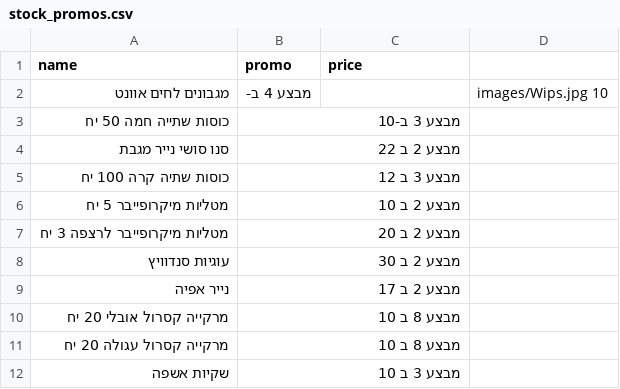
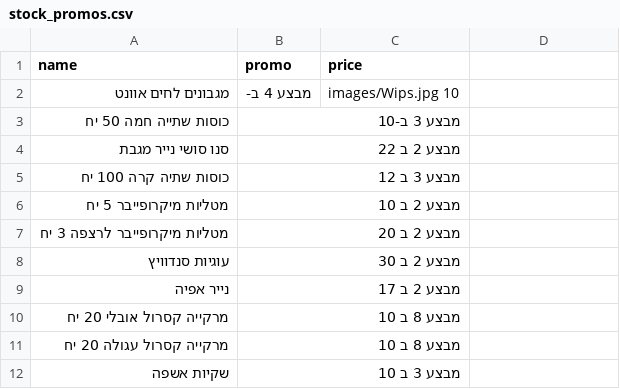
Before and after one commit to falulfa2711/upsock, a CSV file: stock_promos.csv, drawn as a sheet.

Commit message:
Update stock_promos.csv

```diff
--- a/stock_promos.csv
+++ b/stock_promos.csv
@@ -1,3 +1,3 @@
 name,promo,price
-מגבונים לחים אוונט,מבצע 4 ב-,,images/Wips.jpg 10
+מגבונים לחים אוונט,מבצע 4 ב-,images/Wips.jpg 10
 כוסות שתייה חמה 50 יח,מבצע 3 ב-10
```
